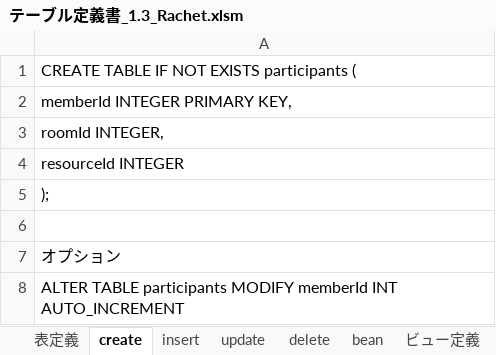
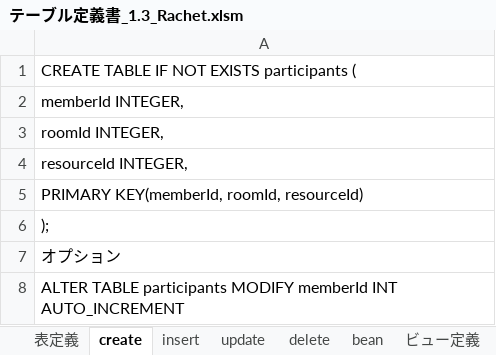
Before and after one commit to lesassa/PHPChat, an Excel workbook: doc/テーブル定義書_1.3_Rachet.xlsm, sheet create, drawn as a sheet; values as stored, in another font and other column widths than the file's, no borders; removed rows and columns are numbered as before the commit, all else as after; the diff names each change by its address in the sheet, - before the commit and + after, or states it on an @@ line.

```diff
--- a/doc/テーブル定義書_1.3_Rachet.xlsm (sheet create)
+++ b/doc/テーブル定義書_1.3_Rachet.xlsm (sheet create)
-A2: memberId INTEGER PRIMARY KEY,
+A2: memberId INTEGER,
-A4: resourceId INTEGER
+A4: resourceId INTEGER,
+row 5: PRIMARY KEY(memberId, roomId, resourceId)
-row 6: (empty)
```
Also changed, not shown: sheet 表定義, charts or pictures, 7 other files.
